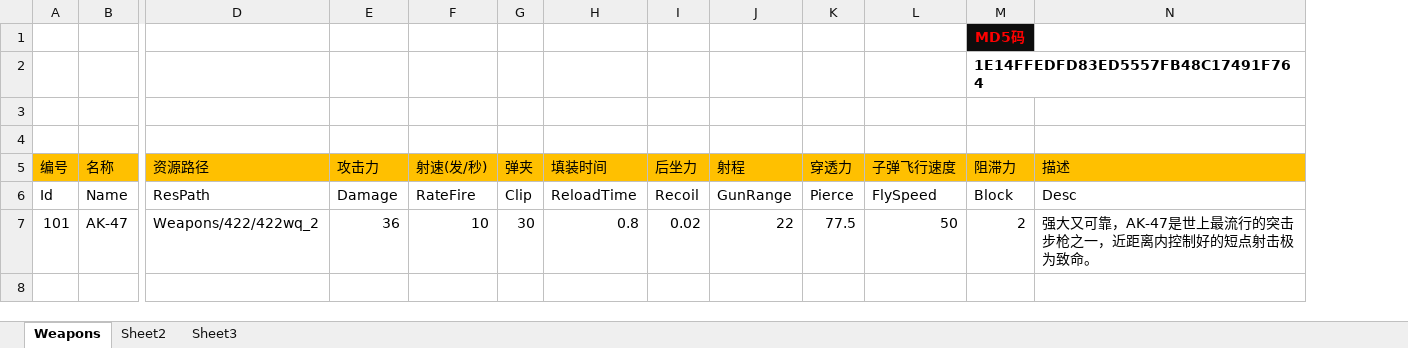
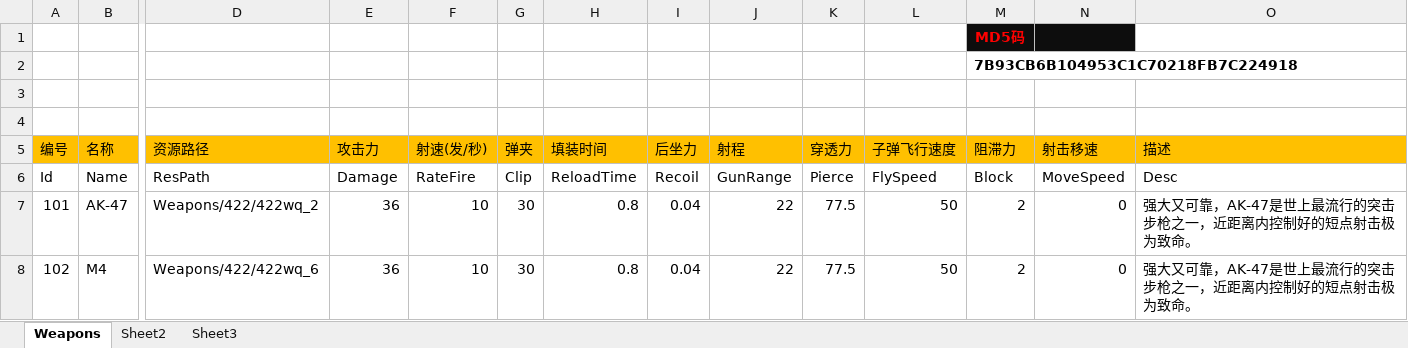
Before and after one commit to William1119/MilletRifle, an Excel workbook: WarOfTheRoses/Assets/Res/Config/Weapons.xlsm, sheet Weapons, drawn as a sheet; only a part is shown, gaps mark what is left out; values as stored, in another font and other column widths than the file's, no borders; rows hold the shown columns only; the diff names each change by its address in the sheet, - before the commit and + after, or states it on an @@ line.

```diff
--- a/WarOfTheRoses/Assets/Res/Config/Weapons.xlsm (sheet Weapons)
+++ b/WarOfTheRoses/Assets/Res/Config/Weapons.xlsm (sheet Weapons)
+column N (射击移速), rows 6-7: MoveSpeed | 0
-M2 (阻滞力): 1E14FFEDFD83ED5557FB48C17491F764
+M2 (阻滞力): 7B93CB6B104953C1C70218FB7C224918
-I7 (后坐力): 0.02
+I7 (后坐力): 0.04
+row 8: 102 | M4 | Weapons/422/422wq_6 | 36 | 10 | 30 | 0.8 | 0.04 | 22 | 77.5 | 50 | 2 | 0 | 强大又可靠，AK-47是世上最流行的突击步枪之一，近距离内控制好的短点射击极为致命。
```
Also changed, not shown: charts or pictures, 14 other files.
